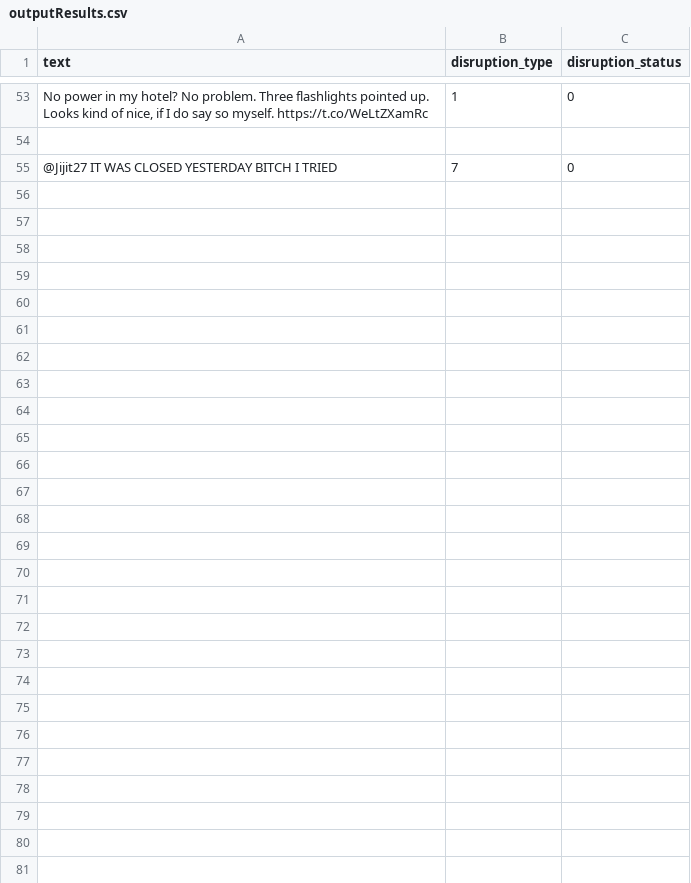
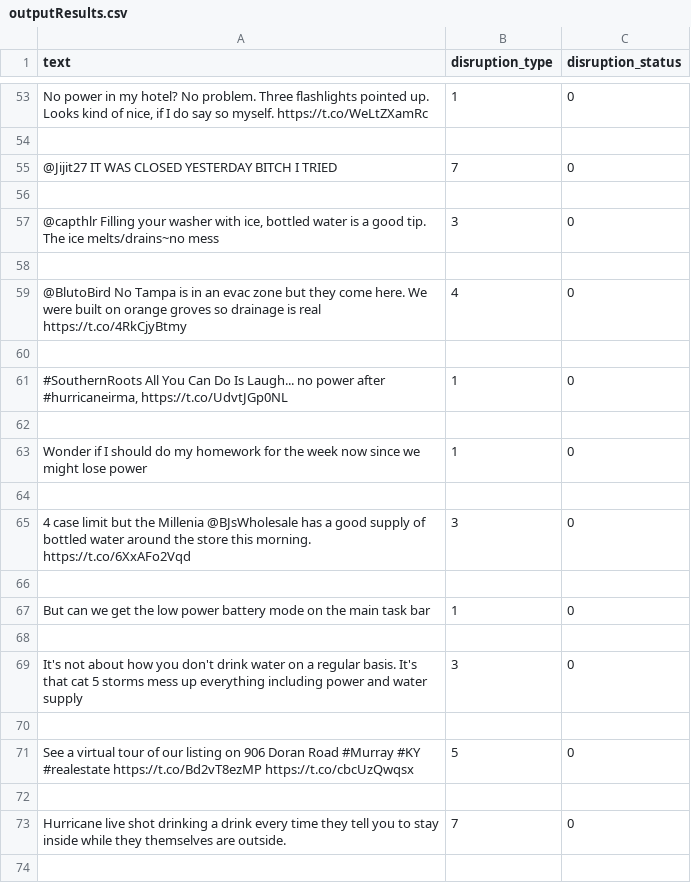
Before and after one commit to amiranda11/BigDataProject, a CSV file: outputResults.csv, drawn as a sheet; only a part is shown, gaps mark what is left out; the diff covers the shown part only; the diff names each change by its address in the sheet, - before the commit and + after, or states it on an @@ line.

```diff
--- a/outputResults.csv
+++ b/outputResults.csv
+row 56: (empty)
+row 57: @capthlr Filling your washer with ice, bottled water is a good tip. The ice melts/drains~no mess | 3 | 0
+row 58: (empty)
+row 59: @BlutoBird No Tampa is in an evac zone but they come here. We were built on orange groves so drainage is real https://t.co/4RkCjyBtmy | 4 | 0
+row 60: (empty)
+row 61: #SouthernRoots All You Can Do Is Laugh... no power after #hurricaneirma, https://t.co/UdvtJGp0NL | 1 | 0
+row 62: (empty)
+row 63: Wonder if I should do my homework for the week now since we might lose power | 1 | 0
+row 64: (empty)
+row 65: 4 case limit but the Millenia @BJsWholesale has a good supply of bottled water around the store this morning. https://t.co/6XxAFo2Vqd | 3 | 0
+row 66: (empty)
+row 67: But can we get the low power battery mode on the main task bar | 1 | 0
+row 68: (empty)
+row 69: It's not about how you don't drink water on a regular basis. It's that cat 5 storms mess up everything including power and water supply | 3 | 0
+row 70: (empty)
+row 71: See a virtual tour of our listing on 906 Doran Road #Murray #KY #realestate https://t.co/Bd2vT8ezMP https://t.co/cbcUzQwqsx | 5 | 0
+row 72: (empty)
+row 73: Hurricane live shot drinking a drink every time they tell you to stay inside while they themselves are outside. | 7 | 0
+row 74: (empty)
```
Also changed, not shown: 21 added rows elsewhere in this file, 1 other file.
